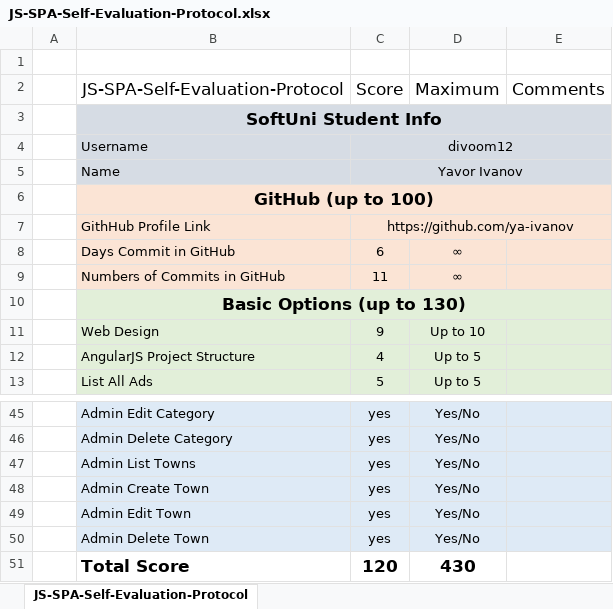
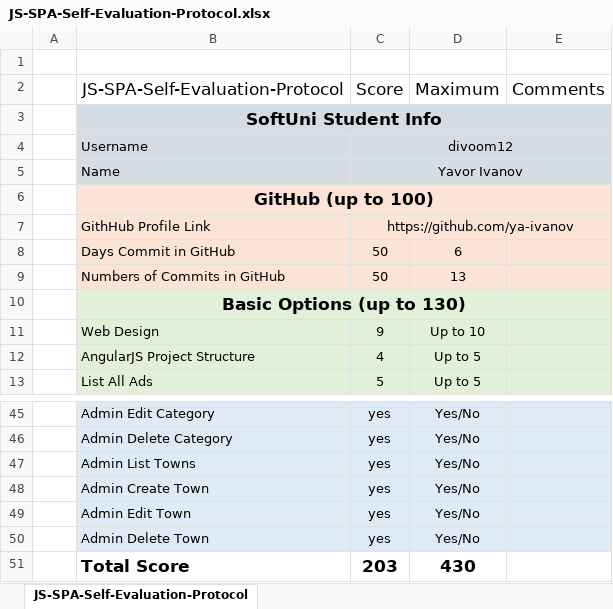
Before and after one commit to ya-ivanov/Ads-SPA-SoftUni, an Excel workbook: JS-SPA-Self-Evaluation-Protocol.xlsx, sheet JS-SPA-Self-Evaluation-Protocol, drawn as a sheet; only a part is shown, gaps mark what is left out; values as stored, in another font and other column widths than the file's, no borders; the diff names each change by its address in the sheet, - before the commit and + after, or states it on an @@ line.

```diff
--- a/JS-SPA-Self-Evaluation-Protocol.xlsx (sheet JS-SPA-Self-Evaluation-Protocol)
+++ b/JS-SPA-Self-Evaluation-Protocol.xlsx (sheet JS-SPA-Self-Evaluation-Protocol)
-C8: 6
+C8: 50
-D8: ∞
+D8: 6
-C9: 11
+C9: 50
-D9: ∞
+D9: 13
-C51: 120
+C51: 203
```
Also changed, not shown: 3 other files.
